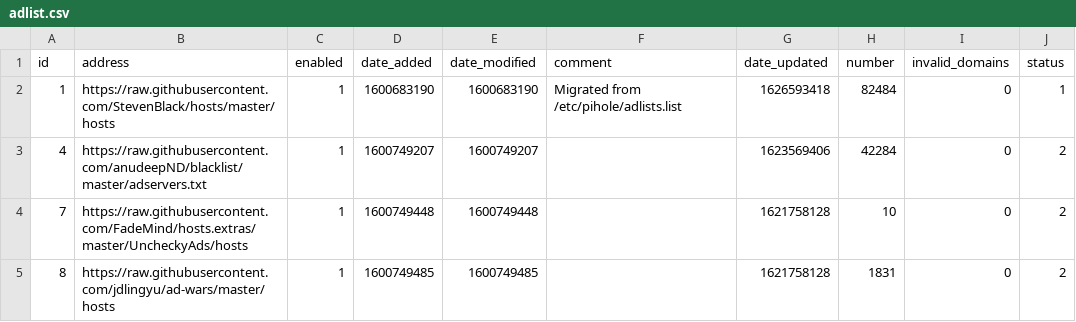
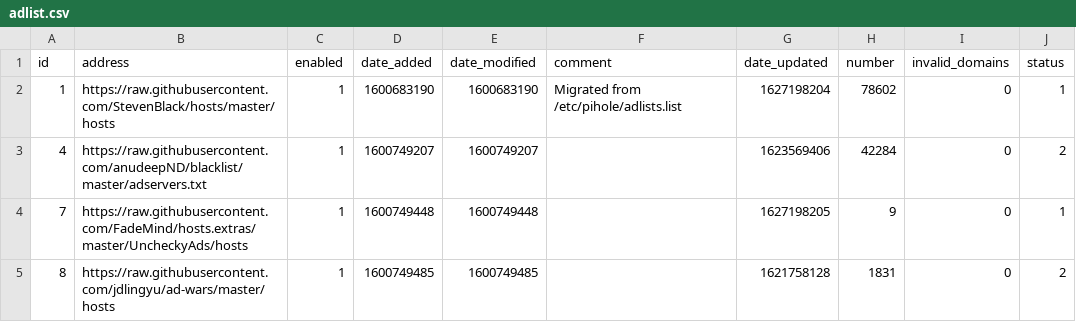
Before and after one commit to johnr9816/my-pihole-lists, a CSV file: adlist.csv, drawn as a sheet.

Commit message:
Updated July 25, 2021  4:00AM

```diff
--- a/adlist.csv
+++ b/adlist.csv
@@ -1,5 +1,5 @@
 id,address,enabled,date_added,date_modified,comment,date_updated,number,invalid_domains,status
-1,https://raw.githubusercontent.com/StevenBlack/hosts/master/hosts,1,1600683190,1600683190,"Migrated from /etc/pihole/adlists.list",1626593418,82484,0,1
+1,https://raw.githubusercontent.com/StevenBlack/hosts/master/hosts,1,1600683190,1600683190,"Migrated from /etc/pihole/adlists.list",1627198204,78602,0,1
 4,https://raw.githubusercontent.com/anudeepND/blacklist/master/adservers.txt,1,1600749207,1600749207,,1623569406,42284,0,2
-7,https://raw.githubusercontent.com/FadeMind/hosts.extras/master/UncheckyAds/hosts,1,1600749448,1600749448,,1621758128,10,0,2
+7,https://raw.githubusercontent.com/FadeMind/hosts.extras/master/UncheckyAds/hosts,1,1600749448,1600749448,,1627198205,9,0,1
 8,https://raw.githubusercontent.com/jdlingyu/ad-wars/master/hosts,1,1600749485,1600749485,,1621758128,1831,0,2
```
